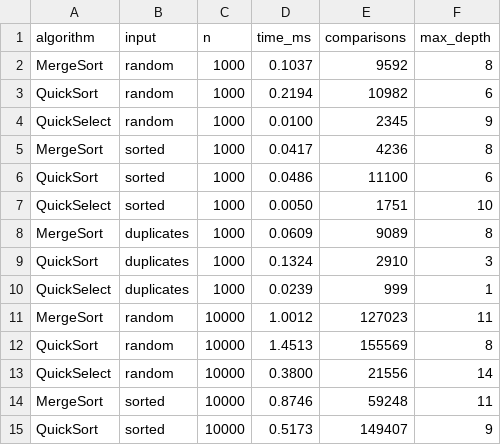
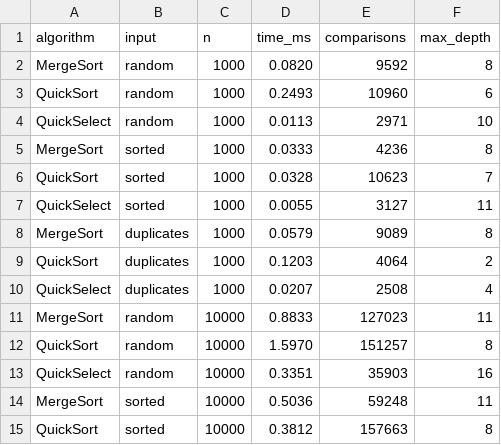
Before and after one commit to azizaskar/DAA_Assignment1, a CSV file: results.csv, drawn as a sheet; only a part is shown; the diff covers the shown part only.

```diff
--- a/results.csv
+++ b/results.csv
@@ -1,15 +1,15 @@
 algorithm,input,n,time_ms,comparisons,max_depth
-MergeSort,random,1000,0.1037,9592,8
-QuickSort,random,1000,0.2194,10982,6
-QuickSelect,random,1000,0.0100,2345,9
-MergeSort,sorted,1000,0.0417,4236,8
-QuickSort,sorted,1000,0.0486,11100,6
-QuickSelect,sorted,1000,0.0050,1751,10
-MergeSort,duplicates,1000,0.0609,9089,8
-QuickSort,duplicates,1000,0.1324,2910,3
-QuickSelect,duplicates,1000,0.0239,999,1
-MergeSort,random,10000,1.0012,127023,11
-QuickSort,random,10000,1.4513,155569,8
-QuickSelect,random,10000,0.3800,21556,14
-MergeSort,sorted,10000,0.8746,59248,11
-QuickSort,sorted,10000,0.5173,149407,9
+MergeSort,random,1000,0.0820,9592,8
+QuickSort,random,1000,0.2493,10960,6
+QuickSelect,random,1000,0.0113,2971,10
+MergeSort,sorted,1000,0.0333,4236,8
+QuickSort,sorted,1000,0.0328,10623,7
+QuickSelect,sorted,1000,0.0055,3127,11
+MergeSort,duplicates,1000,0.0579,9089,8
+QuickSort,duplicates,1000,0.1203,4064,2
+QuickSelect,duplicates,1000,0.0207,2508,4
+MergeSort,random,10000,0.8833,127023,11
+QuickSort,random,10000,1.5970,151257,8
+QuickSelect,random,10000,0.3351,35903,16
+MergeSort,sorted,10000,0.5036,59248,11
+QuickSort,sorted,10000,0.3812,157663,8
```
Also changed, not shown: 46 edited cells elsewhere in this file, 3 other files.
